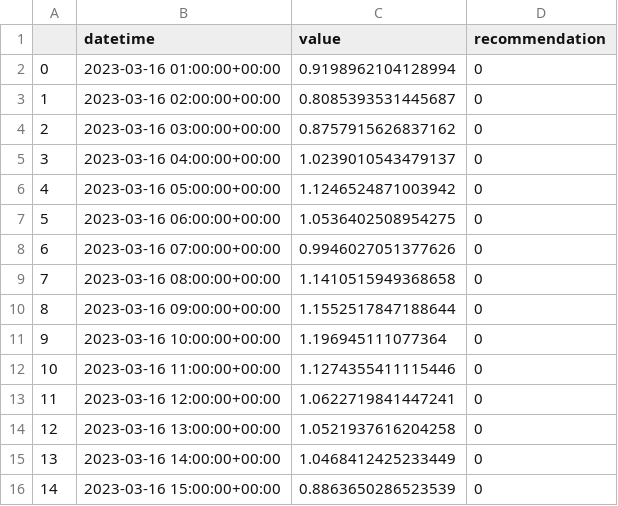
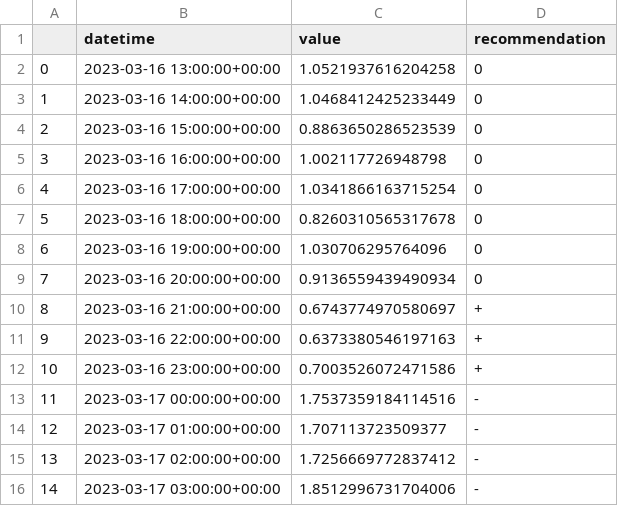
Before and after one commit to IDS-mini/electricity, a CSV file: forecast_data/forecasts.csv, drawn as a sheet; only a part is shown; the diff covers the shown part only.

Commit message:
Forecast update

```diff
--- a/forecast_data/forecasts.csv
+++ b/forecast_data/forecasts.csv
@@ -1,16 +1,16 @@
 ,datetime,value,recommendation
-0,2023-03-16 01:00:00+00:00,0.9198962104128994,0
-1,2023-03-16 02:00:00+00:00,0.8085393531445687,0
-2,2023-03-16 03:00:00+00:00,0.8757915626837162,0
-3,2023-03-16 04:00:00+00:00,1.0239010543479137,0
-4,2023-03-16 05:00:00+00:00,1.1246524871003942,0
-5,2023-03-16 06:00:00+00:00,1.0536402508954275,0
-6,2023-03-16 07:00:00+00:00,0.9946027051377626,0
-7,2023-03-16 08:00:00+00:00,1.1410515949368658,0
-8,2023-03-16 09:00:00+00:00,1.1552517847188644,0
-9,2023-03-16 10:00:00+00:00,1.196945111077364,0
-10,2023-03-16 11:00:00+00:00,1.1274355411115446,0
-11,2023-03-16 12:00:00+00:00,1.0622719841447241,0
-12,2023-03-16 13:00:00+00:00,1.0521937616204258,0
-13,2023-03-16 14:00:00+00:00,1.0468412425233449,0
-14,2023-03-16 15:00:00+00:00,0.8863650286523539,0
+0,2023-03-16 13:00:00+00:00,1.0521937616204258,0
+1,2023-03-16 14:00:00+00:00,1.0468412425233449,0
+2,2023-03-16 15:00:00+00:00,0.8863650286523539,0
+3,2023-03-16 16:00:00+00:00,1.002117726948798,0
+4,2023-03-16 17:00:00+00:00,1.0341866163715254,0
+5,2023-03-16 18:00:00+00:00,0.8260310565317678,0
+6,2023-03-16 19:00:00+00:00,1.030706295764096,0
+7,2023-03-16 20:00:00+00:00,0.9136559439490934,0
+8,2023-03-16 21:00:00+00:00,0.6743774970580697,+
+9,2023-03-16 22:00:00+00:00,0.6373380546197163,+
+10,2023-03-16 23:00:00+00:00,0.7003526072471586,+
+11,2023-03-17 00:00:00+00:00,1.7537359184114516,-
+12,2023-03-17 01:00:00+00:00,1.707113723509377,-
+13,2023-03-17 02:00:00+00:00,1.7256669772837412,-
+14,2023-03-17 03:00:00+00:00,1.8512996731704006,-
```
Also changed, not shown: 147 edited cells elsewhere in this file.
